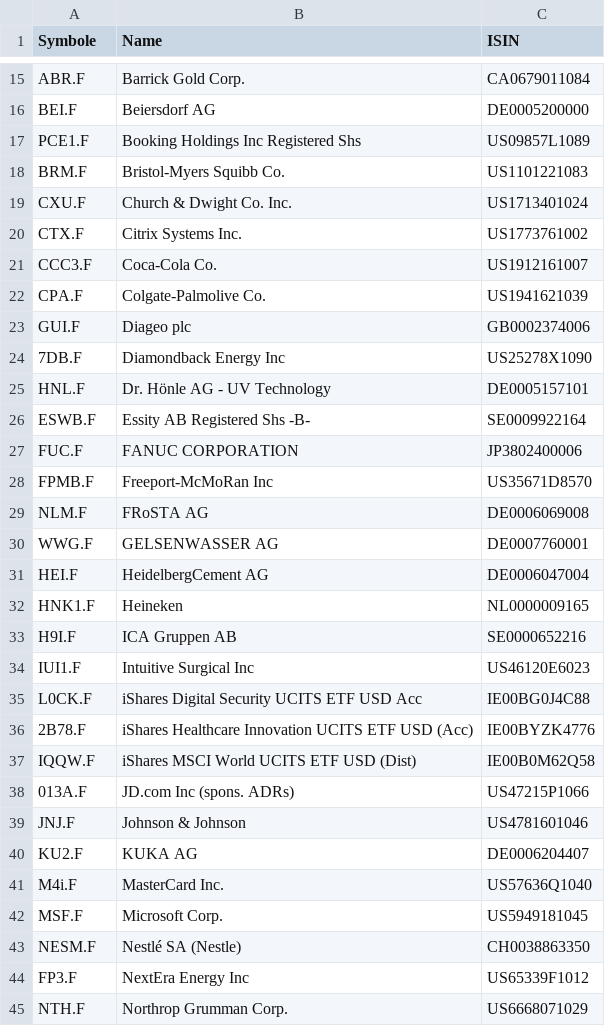
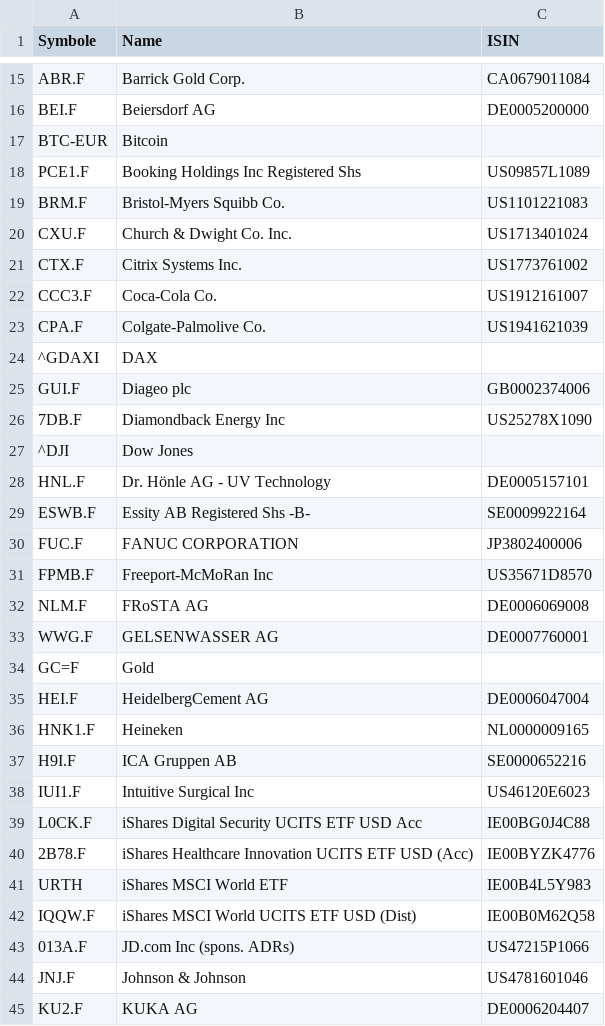
Before and after one commit to re1nsch/my_stock_data, a CSV file: data/stock_symbols.csv, drawn as a sheet; only a part is shown, gaps mark what is left out; the shorter side is filled out with more unchanged rows; the diff names each change by its address in the sheet, - before the commit and + after, or states it on an @@ line.

Commit message:
Add Values

```diff
--- a/data/stock_symbols.csv
+++ b/data/stock_symbols.csv
+row 17: BTC-EUR | Bitcoin
+row 24: ^GDAXI | DAX
+row 27: ^DJI | Dow Jones
+row 34: GC=F | Gold
+row 41: URTH | iShares MSCI World ETF | IE00B4L5Y983
```
Also changed, not shown: 2 other files.
